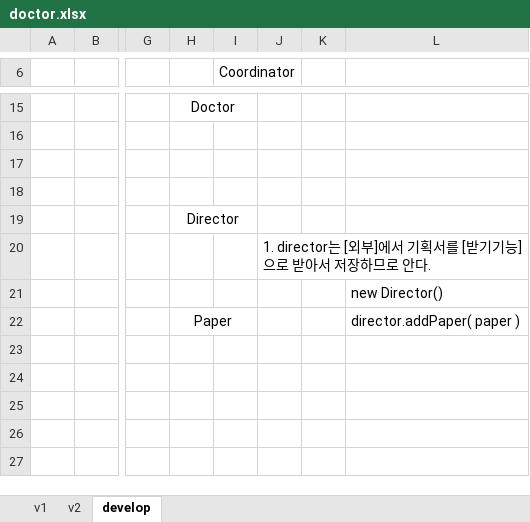
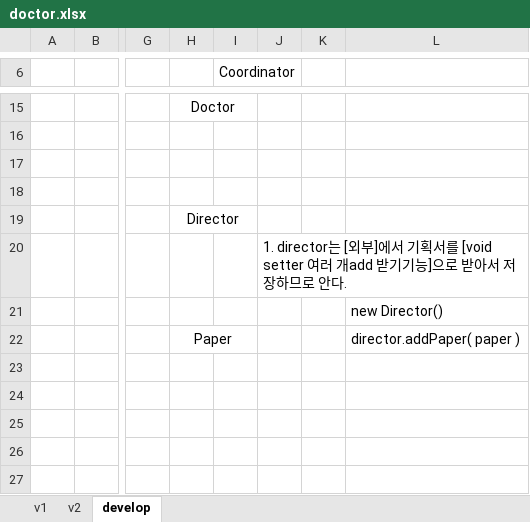
Before and after one commit to is2js/HospitalPackageManager, an Excel workbook: docs/doctor.xlsx, sheet develop, drawn as a sheet; only a part is shown, gaps mark what is left out; values as stored, in another font and other column widths than the file's, no borders; charts and pictures not drawn; the diff names each change by its address in the sheet, - before the commit and + after, or states it on an @@ line.

```diff
--- a/docs/doctor.xlsx (sheet develop)
+++ b/docs/doctor.xlsx (sheet develop)
-J20: …획서를 [받기기능…
+J20: …획서를 [void setter 여러 개add 받기기능…
```
Also changed, not shown: 6 other files.
